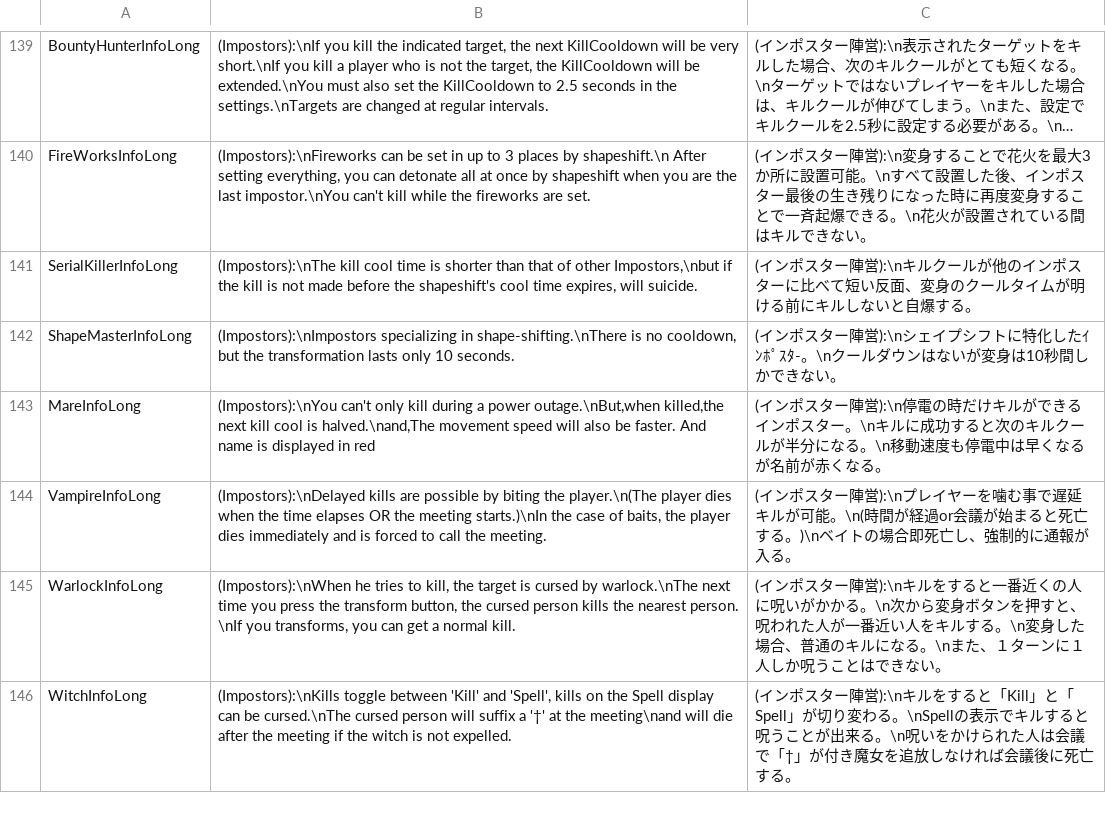
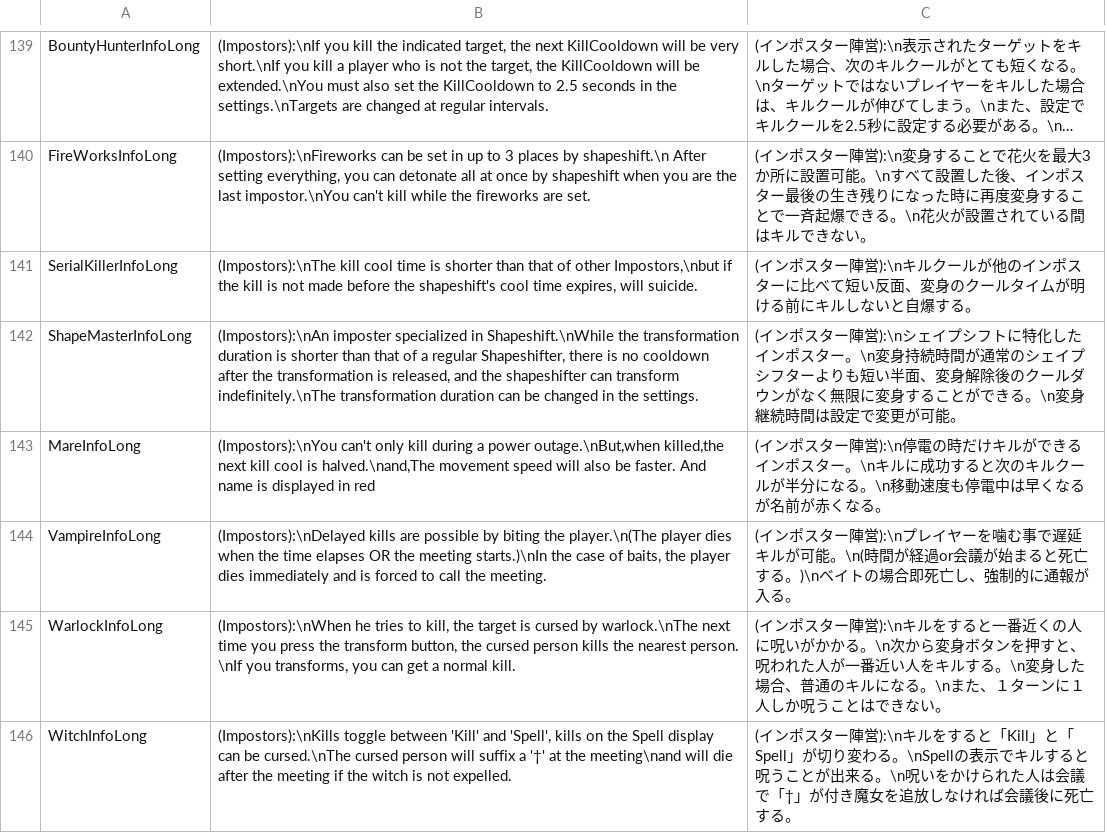
Before and after one commit to tukasa0001/TownOfHost, a CSV file: Resources/string.csv, drawn as a sheet; only a part is shown, gaps mark what is left out; long unchanged cells end in ….

Commit message:
シェイプマスターの説明文を変更

```diff
--- a/Resources/string.csv
+++ b/Resources/string.csv
@@ -141,3 +141,3 @@ FireWorksInfoLong,"(Impostors):\nFireworks can be set in up to 3 places by shape
 SerialKillerInfoLong,"(Impostors):\nThe kill cool time is shorter than that of other Impostors,\nbut if the kill is not made before the shapeshift's cool time expires, will suicide.",(インポスター陣営):\nキルクールが他のインポスターに比べて短い反面、変身のクールタイムが明ける前にキルしないと自爆する。
-ShapeMasterInfoLong,"(Impostors):\nImpostors specializing in shape-shifting.\nThere is no cooldown, but the transformation lasts only 10 seconds.",(インポスター陣営):\nシェイプシフトに特化したｲﾝﾎﾟｽﾀ-。\nクールダウンはないが変身は10秒間しかできない。
+ShapeMasterInfoLong,"(Impostors):\nAn imposter specialized in Shapeshift.\nWhile the transformation duration is shorter than that of a regular Shapeshifter, there is no cooldown after the transformation is released, and the shapeshifter can transform indefinitely.\nThe transformation duration can be changed in the settings.",(インポスター陣営):\nシェイプシフトに特化したインポスター。\n変身持続時間が通常のシェイプシフターよりも短い半面、変身解除後のクールダウンがなく無限に変身することができる。\n変身継続時間は設定で変更が可能。
 MareInfoLong,"(Impostors):\nYou can't only kill during a power outage.\nBut,when killed,the next kill cool is halved.\nand,The movement speed will also be faster. And name is displayed in red",(インポスター陣営):\n停電の時だけキルができるインポスター。\nキルに成功すると次のキルクールが半分になる。\n移動速度も停電中は早くなるが名前が赤くなる。
```
